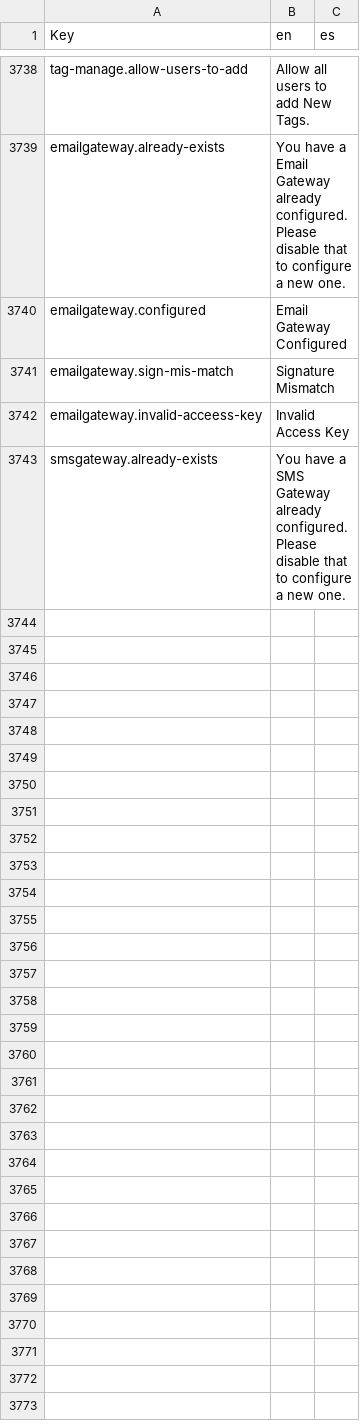
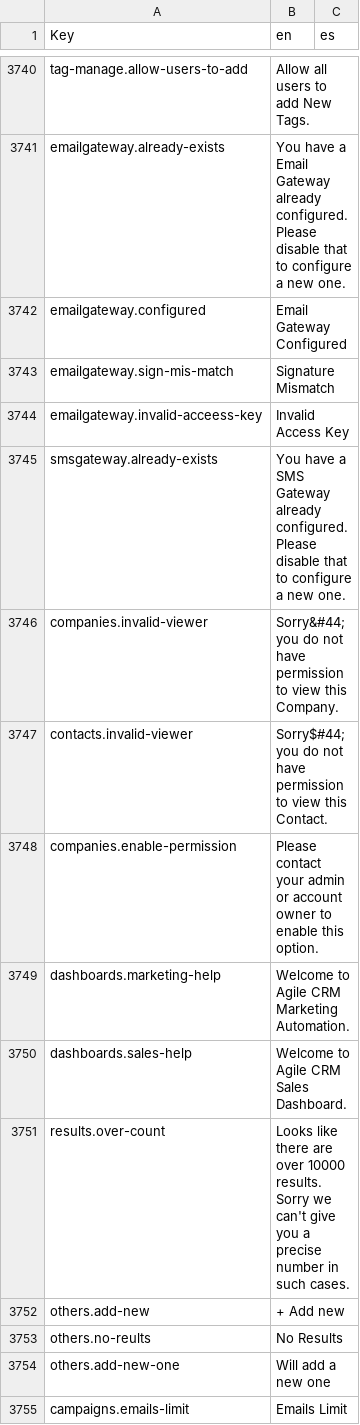
Before and after one commit to polobit/testproject, a CSV file: agile-frontend/WebContent/locales/csv/i18n.csv, drawn as a sheet; only a part is shown, gaps mark what is left out; the diff covers the shown part only; the diff names each change by its address in the sheet, - before the commit and + after, or states it on an @@ line.

```diff
--- a/agile-frontend/WebContent/locales/csv/i18n.csv
+++ b/agile-frontend/WebContent/locales/csv/i18n.csv
+row 3746: companies.invalid-viewer | Sorry&#44; you do not have permission to view this Company.
+row 3747: contacts.invalid-viewer | Sorry$#44; you do not have permission to view this Contact.
+row 3748: companies.enable-permission | Please contact your admin or account owner to enable this option.
+row 3749: dashboards.marketing-help | Welcome to Agile CRM Marketing Automation.
+row 3750: dashboards.sales-help | Welcome to Agile CRM Sales Dashboard.
+row 3751: results.over-count | Looks like there are over 10000 results. Sorry we can't give you a precise number in such cases.
+row 3752: others.add-new | + Add new
+row 3753: others.no-reults | No Results
+row 3754: others.add-new-one | Will add a new one
+row 3755: campaigns.emails-limit | Emails Limit
```
Also changed, not shown: 38 added rows elsewhere in this file, 6 other files.
